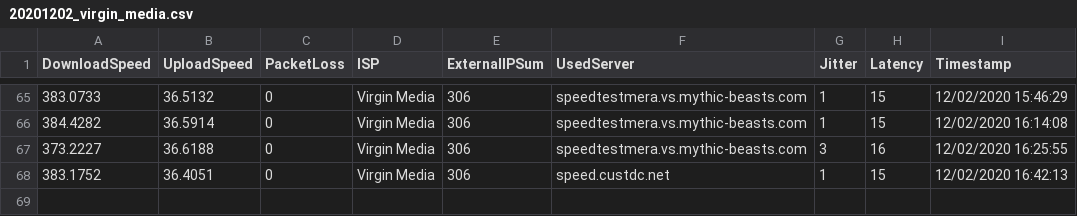
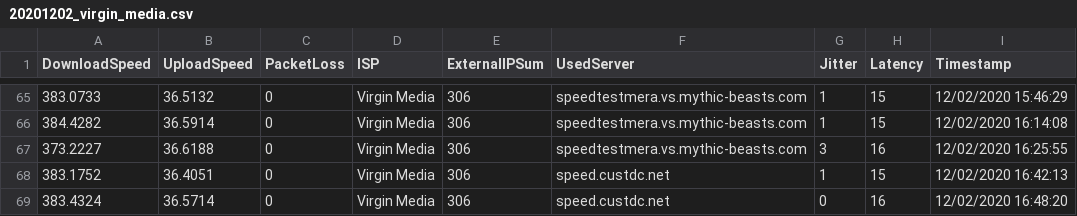
Before and after one commit to matt40k/speedtest, a CSV file: 20201202_virgin_media.csv, drawn as a sheet; only a part is shown, gaps mark what is left out.

Commit message:
Adding results

```diff
--- a/20201202_virgin_media.csv
+++ b/20201202_virgin_media.csv
@@ -68 +68,2 @@
 "383.1752","36.4051","0","Virgin Media","306","speed.custdc.net","1","15","12/02/2020 16:42:13"
+"383.4324","36.5714","0","Virgin Media","306","speed.custdc.net","0","16","12/02/2020 16:48:20"
```
